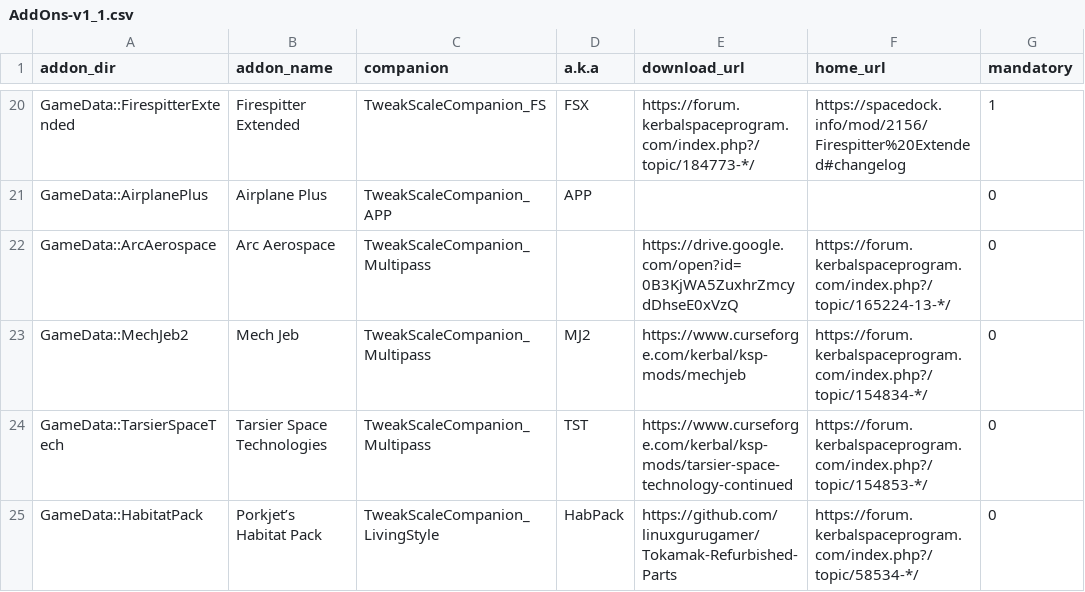
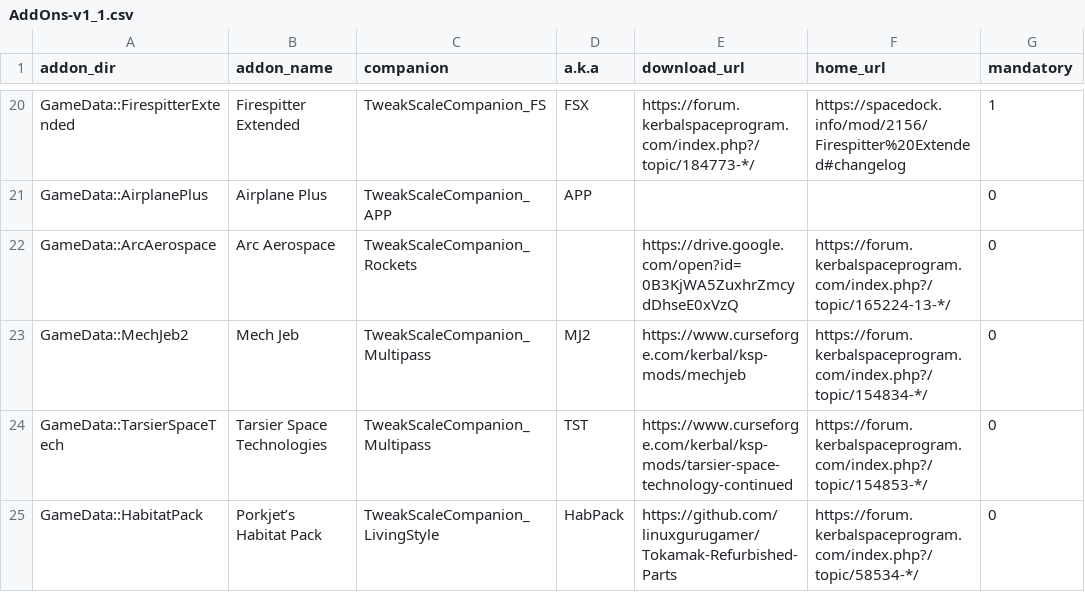
Before and after one commit to TweakScale/TweakScale, a CSV file: GameData/TweakScale/Plugins/PluginData/AddOns-v1_1.csv, drawn as a sheet; only a part is shown, gaps mark what is left out.

Commit message:
Updates Companions Definition file

```diff
--- a/GameData/TweakScale/Plugins/PluginData/AddOns-v1_1.csv
+++ b/GameData/TweakScale/Plugins/PluginData/AddOns-v1_1.csv
@@ -21,3 +21,3 @@ GameData::FirespitterExtended	Firespitter Extended	TweakScaleCompanion_FS	FSX	ht
 GameData::AirplanePlus	Airplane Plus	TweakScaleCompanion_APP	APP			0
-GameData::ArcAerospace	Arc Aerospace	TweakScaleCompanion_Multipass		https://drive.google.com/open?id=0B3KjWA5ZuxhrZmcydDhseE0xVzQ	https://forum.kerbalspaceprogram.com/index.php?/topic/165224-13-*/	0
+GameData::ArcAerospace	Arc Aerospace	TweakScaleCompanion_Rockets		https://drive.google.com/open?id=0B3KjWA5ZuxhrZmcydDhseE0xVzQ	https://forum.kerbalspaceprogram.com/index.php?/topic/165224-13-*/	0
 GameData::MechJeb2	Mech Jeb	TweakScaleCompanion_Multipass	MJ2	https://www.curseforge.com/kerbal/ksp-mods/mechjeb	https://forum.kerbalspaceprogram.com/index.php?/topic/154834-*/	0
```
Also changed, not shown: 1 other file.
